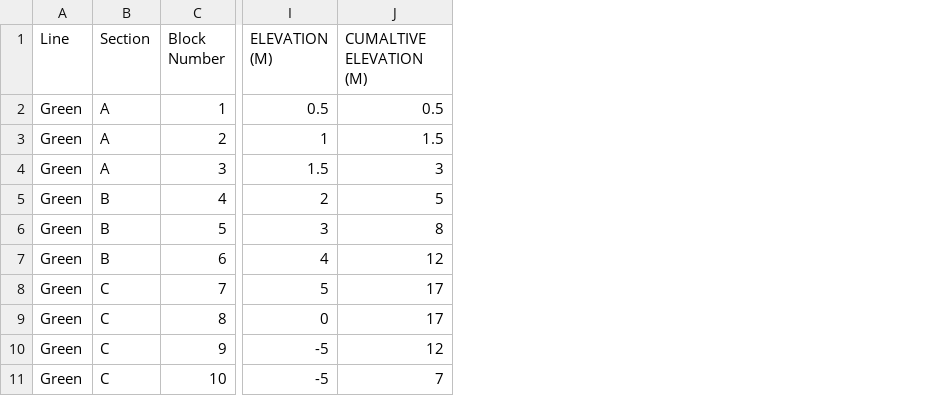
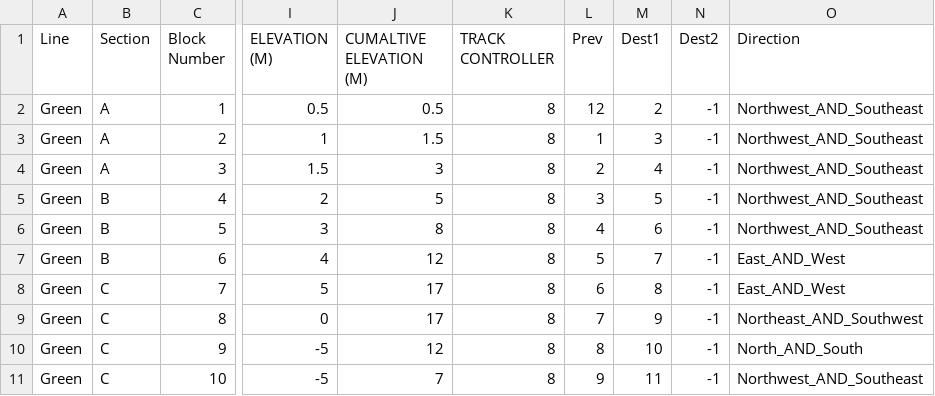
Before and after one commit to mikeneiderhauser/Terminal-Velocity, a CSV file: Terminal-Velocity/Testing/green.csv, drawn as a sheet; only a part is shown, gaps mark what is left out; the diff names each change by its address in the sheet, - before the commit and + after, or states it on an @@ line.

Commit message:
Preparation for Creating Track Controllers

```diff
--- a/Terminal-Velocity/Testing/green.csv
+++ b/Terminal-Velocity/Testing/green.csv
+column K (TRACK CONTROLLER), rows 2-11: all 8
+column L (Prev), rows 2-11: 12 | 1 | 2 | 3 | 4 | 5 | 6 | 7 | 8 | 9
+column M (Dest1), rows 2-11: 2 | 3 | 4 | 5 | 6 | 7 | 8 | 9 | 10 | 11
+column N (Dest2), rows 2-11: all -1
+column O (Direction), rows 2-11: Northwest_AND_Southeast | Northwest_AND_Southeast | Northwest_AND_Southeast | Northwest_AND_Southeast | Northwest_AND_Southeast | East_AND_West | East_AND_West | Northeast_AND_Southwest | North_AND_South | Northwest_AND_Southeast
```
Also changed, not shown: Terminal-Velocity/Testing/red.csv, 1 other file.
